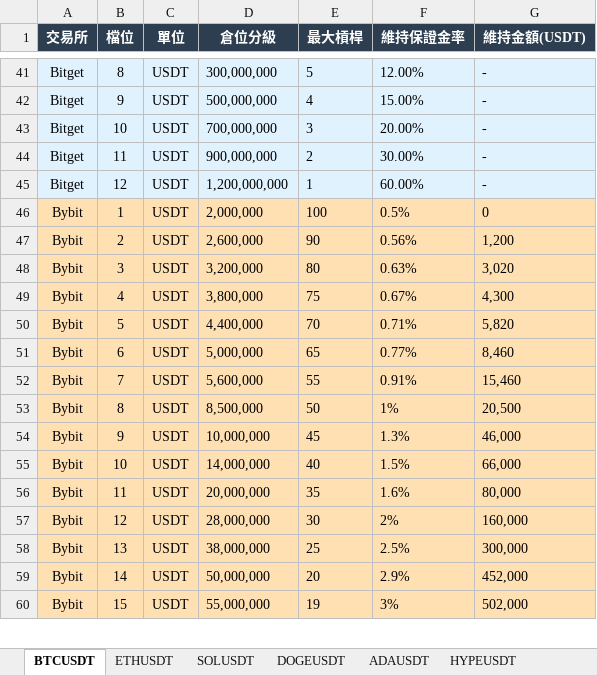
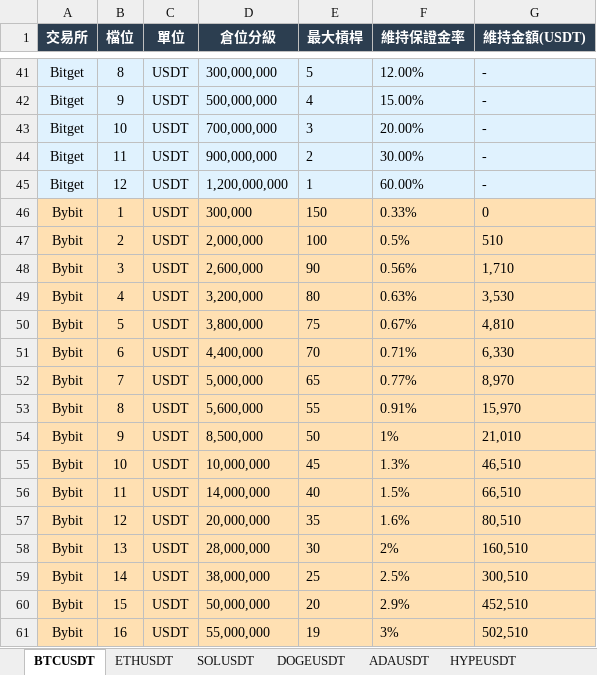
Before and after one commit to stkao891112/FUTURES-MARGIN-MATRIX, an Excel workbook: data/all_exchanges_futures_margin.xlsx, sheet BTCUSDT, drawn as a sheet; only a part is shown, gaps mark what is left out; values as stored, in another font and other column widths than the file's, no borders; addresses are those after the commit; the diff covers the shown part only; the diff names each change by its address in the sheet, - before the commit and + after, or states it on an @@ line.

```diff
--- a/data/all_exchanges_futures_margin.xlsx (sheet BTCUSDT)
+++ b/data/all_exchanges_futures_margin.xlsx (sheet BTCUSDT)
+row 46: Bybit | 1 | USDT | 300,000 | 150 | 0.33% | 0
-B47 (檔位): 1
+B47 (檔位): 2
-G47 (維持金額(USDT)): 0
+G47 (維持金額(USDT)): 510
-B48 (檔位): 2
+B48 (檔位): 3
-G48 (維持金額(USDT)): 1,200
+G48 (維持金額(USDT)): 1,710
-B49 (檔位): 3
+B49 (檔位): 4
-G49 (維持金額(USDT)): 3,020
+G49 (維持金額(USDT)): 3,530
-B50 (檔位): 4
+B50 (檔位): 5
-G50 (維持金額(USDT)): 4,300
+G50 (維持金額(USDT)): 4,810
-B51 (檔位): 5
+B51 (檔位): 6
-G51 (維持金額(USDT)): 5,820
+G51 (維持金額(USDT)): 6,330
-B52 (檔位): 6
+B52 (檔位): 7
-G52 (維持金額(USDT)): 8,460
+G52 (維持金額(USDT)): 8,970
-B53 (檔位): 7
+B53 (檔位): 8
-G53 (維持金額(USDT)): 15,460
+G53 (維持金額(USDT)): 15,970
-B54 (檔位): 8
+B54 (檔位): 9
-G54 (維持金額(USDT)): 20,500
+G54 (維持金額(USDT)): 21,010
-B55 (檔位): 9
+B55 (檔位): 10
-G55 (維持金額(USDT)): 46,000
+G55 (維持金額(USDT)): 46,510
-B56 (檔位): 10
+B56 (檔位): 11
-G56 (維持金額(USDT)): 66,000
+G56 (維持金額(USDT)): 66,510
-B57 (檔位): 11
+B57 (檔位): 12
-G57 (維持金額(USDT)): 80,000
+G57 (維持金額(USDT)): 80,510
-B58 (檔位): 12
+B58 (檔位): 13
-G58 (維持金額(USDT)): 160,000
+G58 (維持金額(USDT)): 160,510
-B59 (檔位): 13
+B59 (檔位): 14
-G59 (維持金額(USDT)): 300,000
+G59 (維持金額(USDT)): 300,510
-B60 (檔位): 14
+B60 (檔位): 15
-G60 (維持金額(USDT)): 452,000
+G60 (維持金額(USDT)): 452,510
-B61 (檔位): 15
+B61 (檔位): 16
-G61 (維持金額(USDT)): 502,000
+G61 (維持金額(USDT)): 502,510
```
Also changed, not shown: 1 removed row and 8 edited cells elsewhere in this sheet, sheet MSTRUSDT, sheet ETHUSDT, sheet SOLUSDT, sheet ADAUSDT, sheet XRPUSDT, sheet HYPEUSDT, 1 more sheet, data/bingx_position_tier.xlsx, 6 other files.
